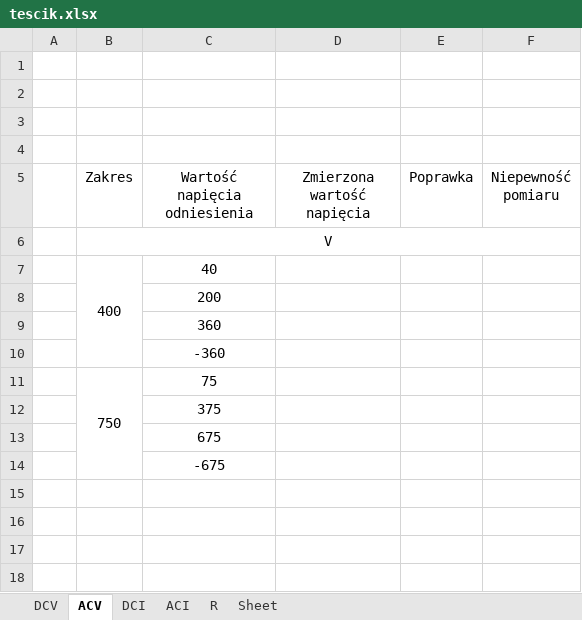
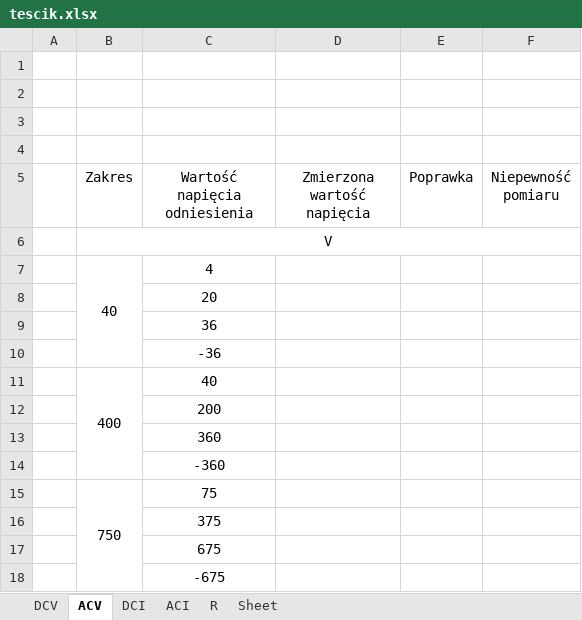
Before and after one commit to matekw26/WitasInzynierka, an Excel workbook: Modele/tescik.xlsx, sheet ACV, drawn as a sheet; values as stored, in another font and other column widths than the file's, no borders; the diff names each change by its address in the sheet, - before the commit and + after, or states it on an @@ line.

```diff
--- a/Modele/tescik.xlsx (sheet ACV)
+++ b/Modele/tescik.xlsx (sheet ACV)
+row 7:  | 40 | 4
+row 8:  |  | 20
+row 9:  |  | 36
+row 10:  |  | -36
```
Also changed, not shown: sheet DCV, sheet DCI, sheet ACI, Zapis_Swiadectw_Wzorcowania/nazwa_pliku.xlsx, 7 other files.
